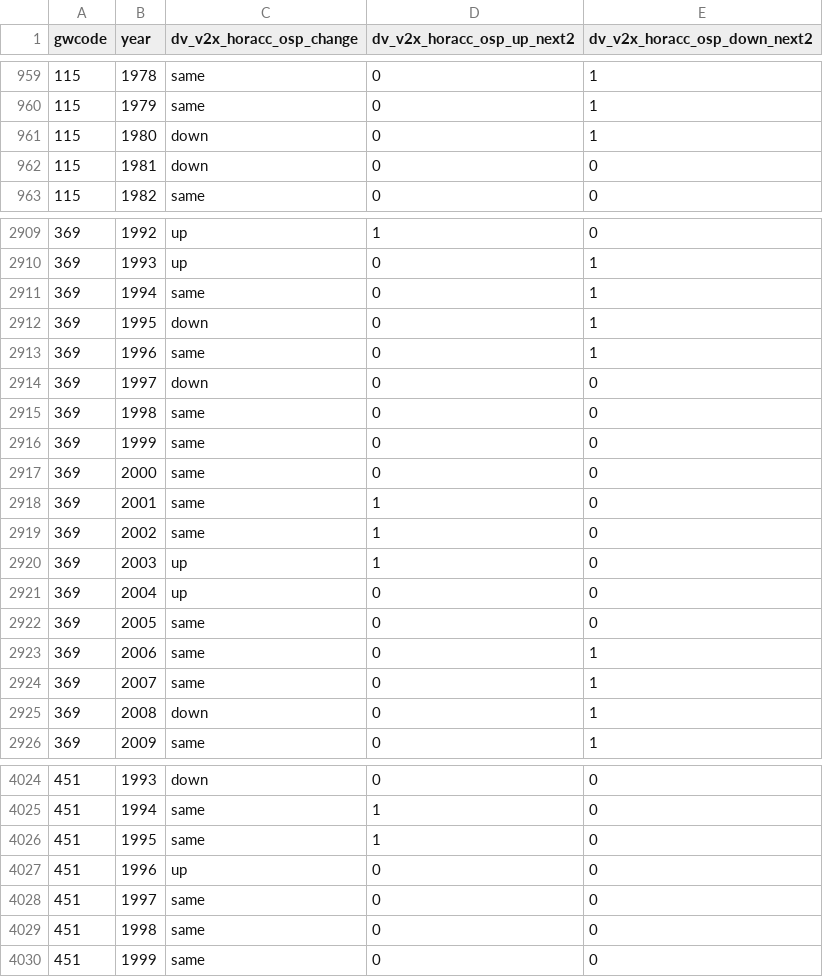
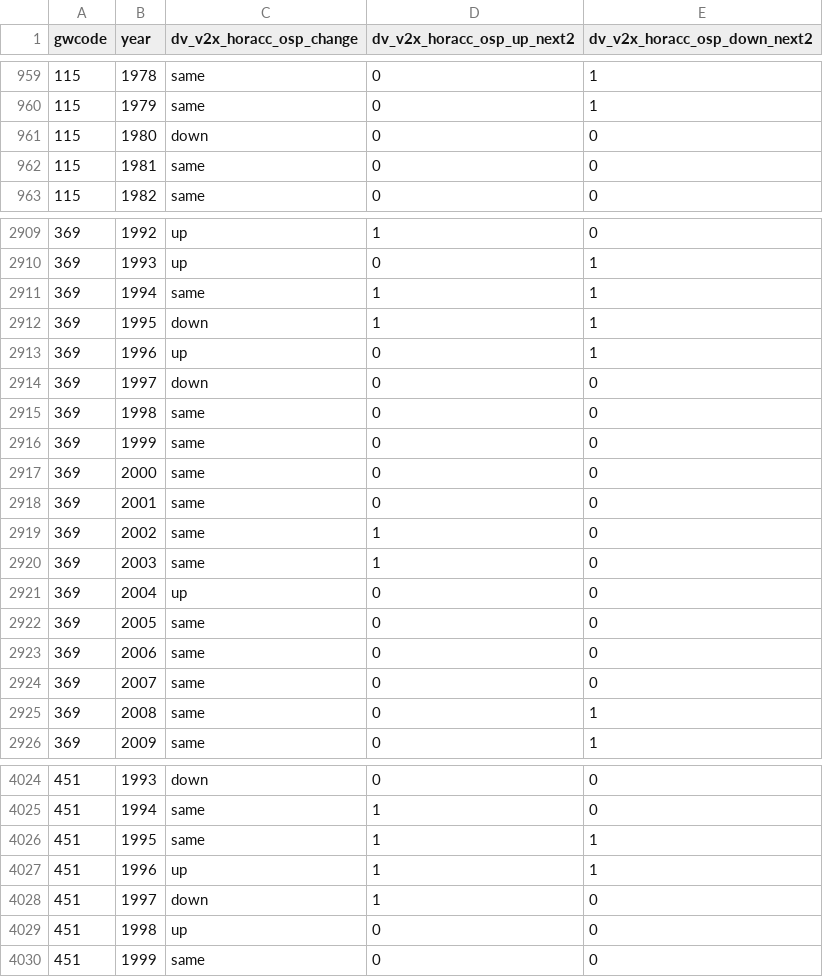
Before and after one commit to vdeminstitute/demspaces, a CSV file: create-data/output-data/dv-lists/v2x_horacc_osp.csv, drawn as a sheet; only a part is shown, gaps mark what is left out; the diff covers the shown part only.

```diff
--- a/create-data/output-data/dv-lists/v2x_horacc_osp.csv
+++ b/create-data/output-data/dv-lists/v2x_horacc_osp.csv
@@ -960,4 +960,4 @@ gwcode,year,dv_v2x_horacc_osp_change,dv_v2x_horacc_osp_up_next2,dv_v2x_horacc_os
 115,1979,same,0,1
-115,1980,down,0,1
-115,1981,down,0,0
+115,1980,down,0,0
+115,1981,same,0,0
 115,1982,same,0,0
@@ -2910,5 +2910,5 @@ gwcode,year,dv_v2x_horacc_osp_change,dv_v2x_horacc_osp_up_next2,dv_v2x_horacc_os
 369,1993,up,0,1
-369,1994,same,0,1
-369,1995,down,0,1
-369,1996,same,0,1
+369,1994,same,1,1
+369,1995,down,1,1
+369,1996,up,0,1
 369,1997,down,0,0
@@ -2917,10 +2917,10 @@ gwcode,year,dv_v2x_horacc_osp_change,dv_v2x_horacc_osp_up_next2,dv_v2x_horacc_os
 369,2000,same,0,0
-369,2001,same,1,0
+369,2001,same,0,0
 369,2002,same,1,0
-369,2003,up,1,0
+369,2003,same,1,0
 369,2004,up,0,0
 369,2005,same,0,0
-369,2006,same,0,1
-369,2007,same,0,1
-369,2008,down,0,1
+369,2006,same,0,0
+369,2007,same,0,0
+369,2008,same,0,1
 369,2009,same,0,1
@@ -4025,6 +4025,6 @@ gwcode,year,dv_v2x_horacc_osp_change,dv_v2x_horacc_osp_up_next2,dv_v2x_horacc_os
 451,1994,same,1,0
-451,1995,same,1,0
-451,1996,up,0,0
-451,1997,same,0,0
-451,1998,same,0,0
+451,1995,same,1,1
+451,1996,up,1,1
+451,1997,down,1,0
+451,1998,up,0,0
 451,1999,same,0,0
```
Also changed, not shown: 127 edited cells elsewhere in this file, create-data/output-data/cutpoints.csv, create-data/output-data/dv-lists/v2x_veracc_osp.csv, 46 other files.
